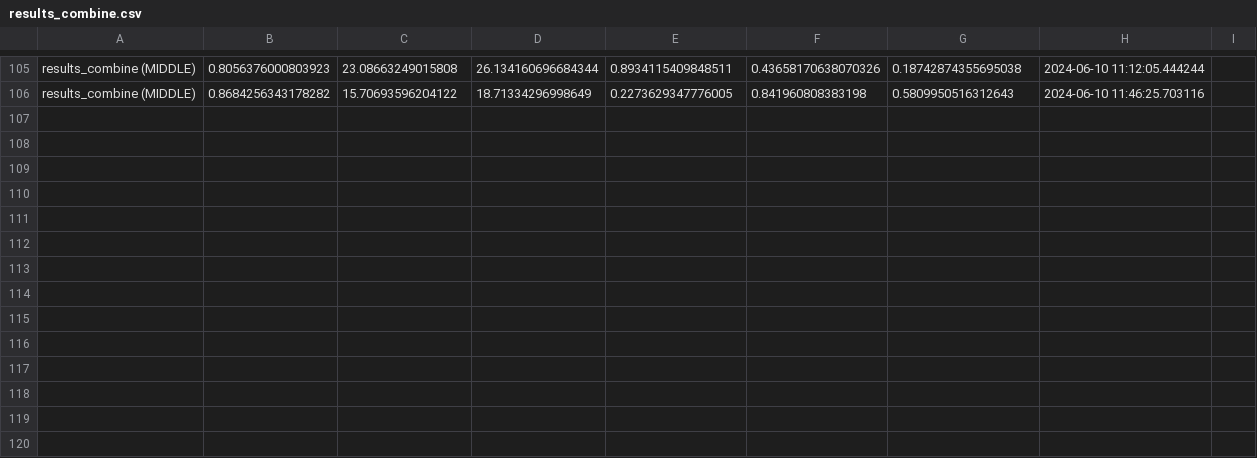
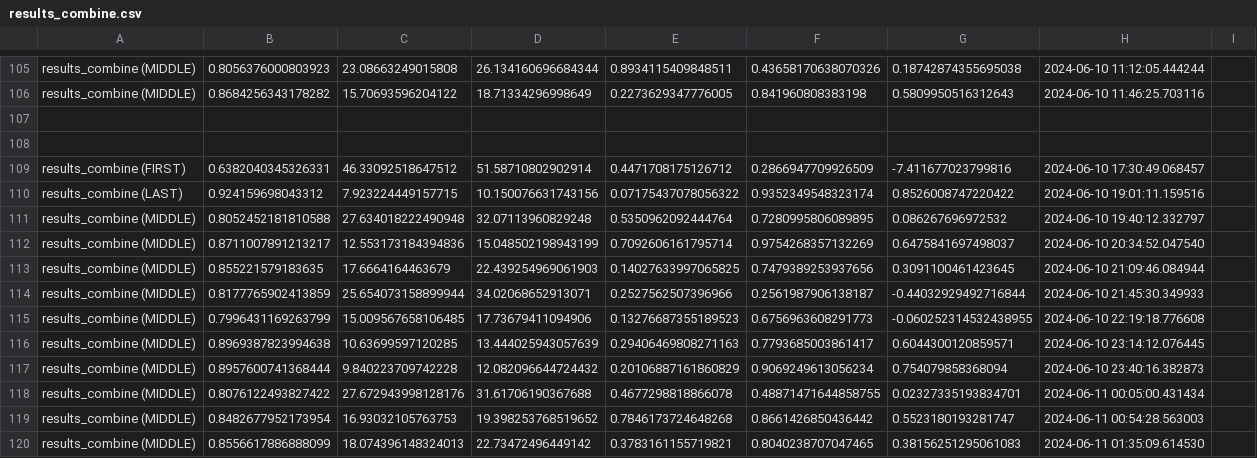
Before and after one commit to thainhattan26012003/HY, a CSV file: results_combine.csv, drawn as a sheet; only a part is shown, gaps mark what is left out.

```diff
--- a/results_combine.csv
+++ b/results_combine.csv
@@ -106 +106,15 @@ results_combine (MIDDLE),0.8056376000803923,23.08663249015808,26.134160696684344
 results_combine (MIDDLE),0.8684256343178282,15.70693596204122,18.71334296998649,0.2273629347776005,0.841960808383198,0.5809950516312643,2024-06-10 11:46:25.703116
+
+
+results_combine (FIRST),0.6382040345326331,46.33092518647512,51.58710802902914,0.4471708175126712,0.2866947709926509,-7.411677023799816,2024-06-10 17:30:49.068457
+results_combine (LAST),0.924159698043312,7.923224449157715,10.150076631743156,0.07175437078056322,0.9352349548323174,0.8526008747220422,2024-06-10 19:01:11.159516
+results_combine (MIDDLE),0.8052452181810588,27.634018222490948,32.07113960829248,0.5350962092444764,0.7280995806089895,0.086267696972532,2024-06-10 19:40:12.332797
+results_combine (MIDDLE),0.8711007891213217,12.553173184394836,15.048502198943199,0.7092606161795714,0.9754268357132269,0.6475841697498037,2024-06-10 20:34:52.047540
+results_combine (MIDDLE),0.855221579183635,17.6664164463679,22.439254969061903,0.14027633997065825,0.7479389253937656,0.3091100461423645,2024-06-10 21:09:46.084944
+results_combine (MIDDLE),0.8177765902413859,25.654073158899944,34.02068652913071,0.2527562507396966,0.2561987906138187,-0.44032929492716844,2024-06-10 21:45:30.349933
+results_combine (MIDDLE),0.7996431169263799,15.009567658106485,17.73679411094906,0.13276687355189523,0.6756963608291773,-0.060252314532438955,2024-06-10 22:19:18.776608
+results_combine (MIDDLE),0.8969387823994638,10.63699597120285,13.444025943057639,0.29406469808271163,0.7793685003861417,0.6044300120859571,2024-06-10 23:14:12.076445
+results_combine (MIDDLE),0.8957600741368444,9.840223709742228,12.082096644724432,0.20106887161860829,0.9069249613056234,0.754079858368094,2024-06-10 23:40:16.382873
+results_combine (MIDDLE),0.8076122493827422,27.672943998128176,31.61706190367688,0.4677298818866078,0.48871471644858755,0.02327335193834701,2024-06-11 00:05:00.431434
+results_combine (MIDDLE),0.8482677952173954,16.93032105763753,19.398253768519652,0.7846173724648268,0.8661426850436442,0.5523180193281747,2024-06-11 00:54:28.563003
+results_combine (MIDDLE),0.8556617886888099,18.074396148324013,22.73472496449142,0.3783161155719821,0.8040238707047465,0.38156251295061083,2024-06-11 01:35:09.614530
```
Also changed, not shown: Trinh_ngu.csv, 14 other files.
